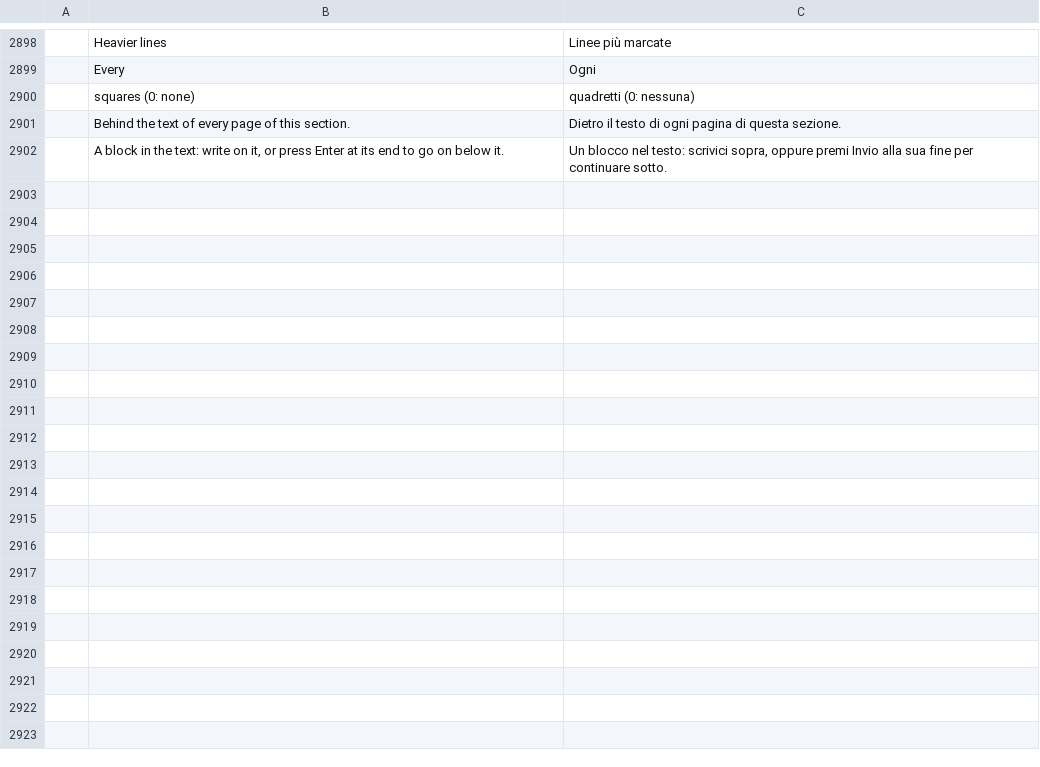
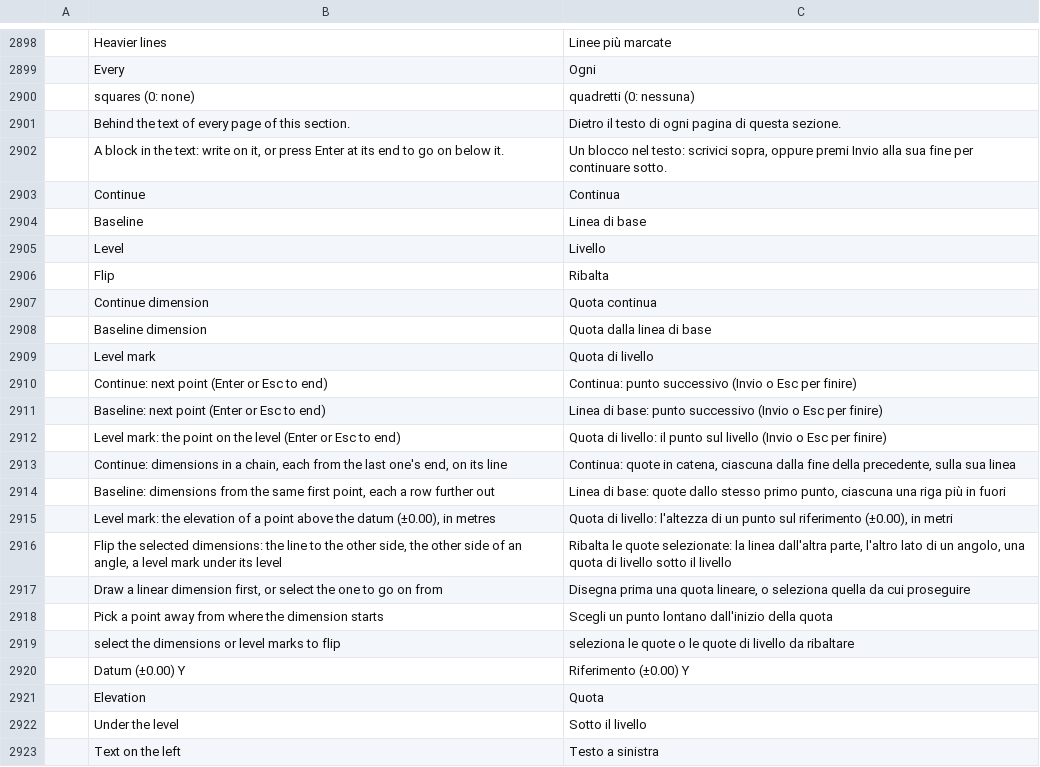
Before and after one commit to nabre/strix, a TSV file: locales/it/strix.tsv, drawn as a sheet; only a part is shown, gaps mark what is left out; the diff names each change by its address in the sheet, - before the commit and + after, or states it on an @@ line.

```diff
--- a/locales/it/strix.tsv
+++ b/locales/it/strix.tsv
+row 2903:  | Continue | Continua
+row 2904:  | Baseline | Linea di base
+row 2905:  | Level | Livello
+row 2906:  | Flip | Ribalta
+row 2907:  | Continue dimension | Quota continua
+row 2908:  | Baseline dimension | Quota dalla linea di base
+row 2909:  | Level mark | Quota di livello
+row 2910:  | Continue: next point (Enter or Esc to end) | Continua: punto successivo (Invio o Esc per finire)
+row 2911:  | Baseline: next point (Enter or Esc to end) | Linea di base: punto successivo (Invio o Esc per finire)
+row 2912:  | Level mark: the point on the level (Enter or Esc to end) | Quota di livello: il punto sul livello (Invio o Esc per finire)
+row 2913:  | Continue: dimensions in a chain, each from the last one's end, on its line | Continua: quote in catena, ciascuna dalla fine della precedente, sulla sua linea
+row 2914:  | Baseline: dimensions from the same first point, each a row further out | Linea di base: quote dallo stesso primo punto, ciascuna una riga più in fuori
+row 2915:  | Level mark: the elevation of a point above the datum (±0.00), in metres | Quota di livello: l'altezza di un punto sul riferimento (±0.00), in metri
+row 2916:  | Flip the selected dimensions: the line to the other side, the other side of an angle, a level mark under its level | Ribalta le quote selezionate: la linea dall'altra parte, l'altro lato di un angolo, una quota di livello sotto il livello
+row 2917:  | Draw a linear dimension first, or select the one to go on from | Disegna prima una quota lineare, o seleziona quella da cui proseguire
+row 2918:  | Pick a point away from where the dimension starts | Scegli un punto lontano dall'inizio della quota
+row 2919:  | select the dimensions or level marks to flip | seleziona le quote o le quote di livello da ribaltare
+row 2920:  | Datum (±0.00) Y | Riferimento (±0.00) Y
+row 2921:  | Elevation | Quota
+row 2922:  | Under the level | Sotto il livello
+row 2923:  | Text on the left | Testo a sinistra
```
Also changed, not shown: 9 other files.
